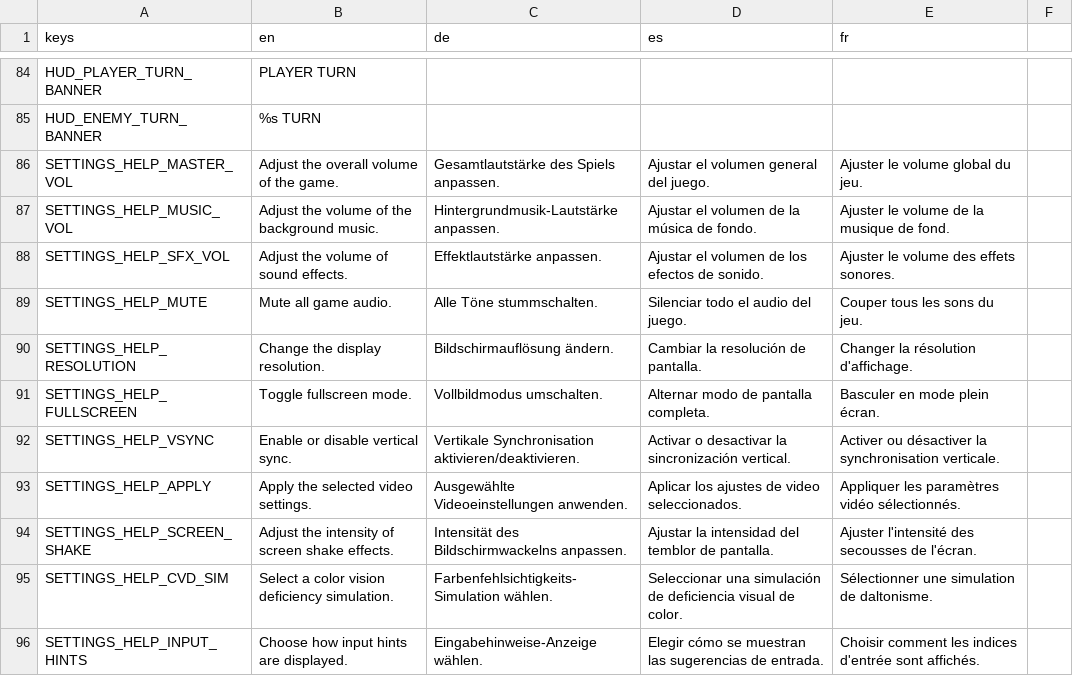
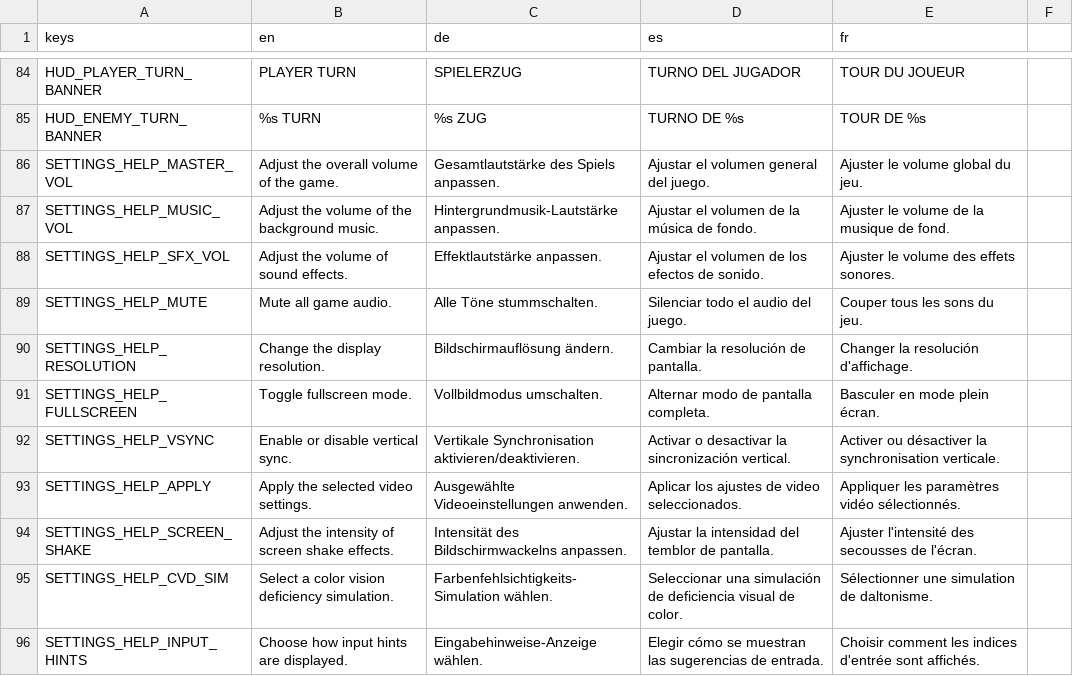
Before and after one commit to niyazmft/emberfall, a CSV file: localization/ui_strings.csv, drawn as a sheet; only a part is shown, gaps mark what is left out; the diff covers the shown part only; the diff names each change by its address in the sheet, - before the commit and + after, or states it on an @@ line.

```diff
--- a/localization/ui_strings.csv
+++ b/localization/ui_strings.csv
-C84 (de): (empty)
+C84 (de): SPIELERZUG
-D84 (es): (empty)
+D84 (es): TURNO DEL JUGADOR
-E84 (fr): (empty)
+E84 (fr): TOUR DU JOUEUR
-C85 (de): (empty)
+C85 (de): %s ZUG
-D85 (es): (empty)
+D85 (es): TURNO DE %s
-E85 (fr): (empty)
+E85 (fr): TOUR DE %s
-E90 (fr): Changer la résolution d'affichage.
+E90 (fr): Changer la resolución d'affichage.
```
Also changed, not shown: 64 edited cells elsewhere in this file, assets/locales/ui_strings.csv, 3 other files.
